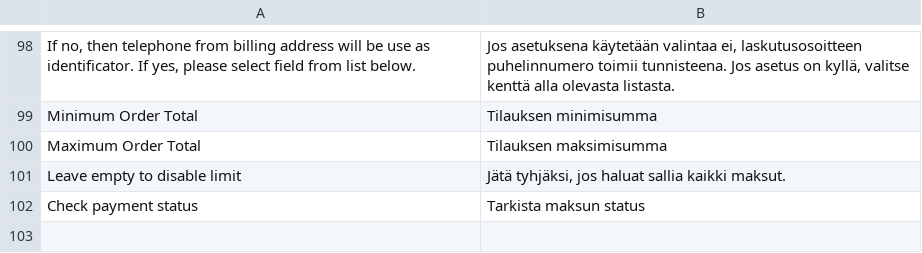
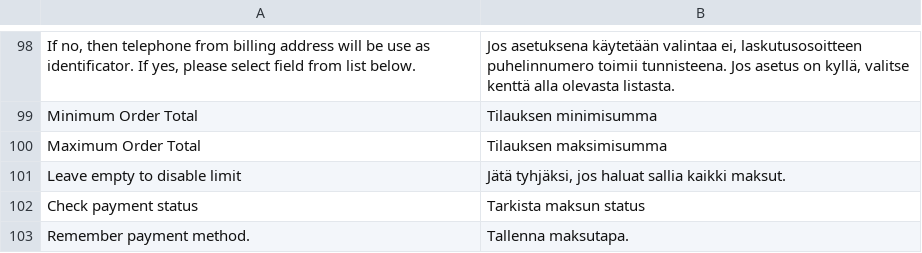
Before and after one commit to Verifone-NB/magento2-verifone-payment, a CSV file: src/i18n/fi_FI.csv, drawn as a sheet; only a part is shown, gaps mark what is left out.

```diff
--- a/src/i18n/fi_FI.csv
+++ b/src/i18n/fi_FI.csv
@@ -102 +102,2 @@
 "Check payment status","Tarkista maksun status"
+"Remember payment method.","Tallenna maksutapa."
```
Also changed, not shown: 3 other files.
